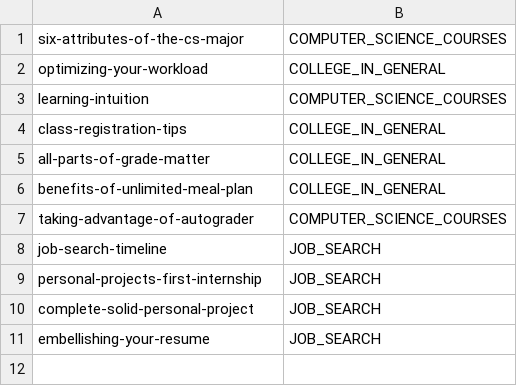
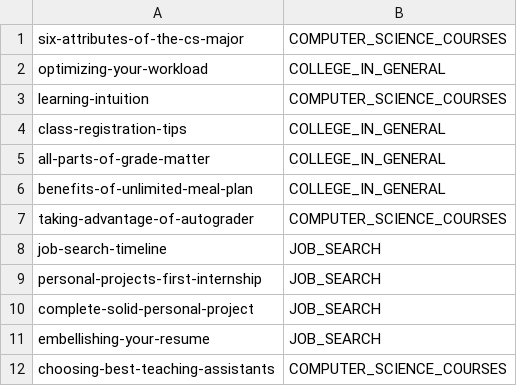
Before and after one commit to mjchao/mjchao.github.io, a CSV file: blog/nav-toc.csv, drawn as a sheet.

Commit message:
Add choosing-best-teaching-assistants.

```diff
--- a/blog/nav-toc.csv
+++ b/blog/nav-toc.csv
@@ -11 +11,2 @@ complete-solid-personal-project,JOB_SEARCH
 embellishing-your-resume,JOB_SEARCH
+choosing-best-teaching-assistants,COMPUTER_SCIENCE_COURSES
```
Also changed, not shown: 20 other files.
